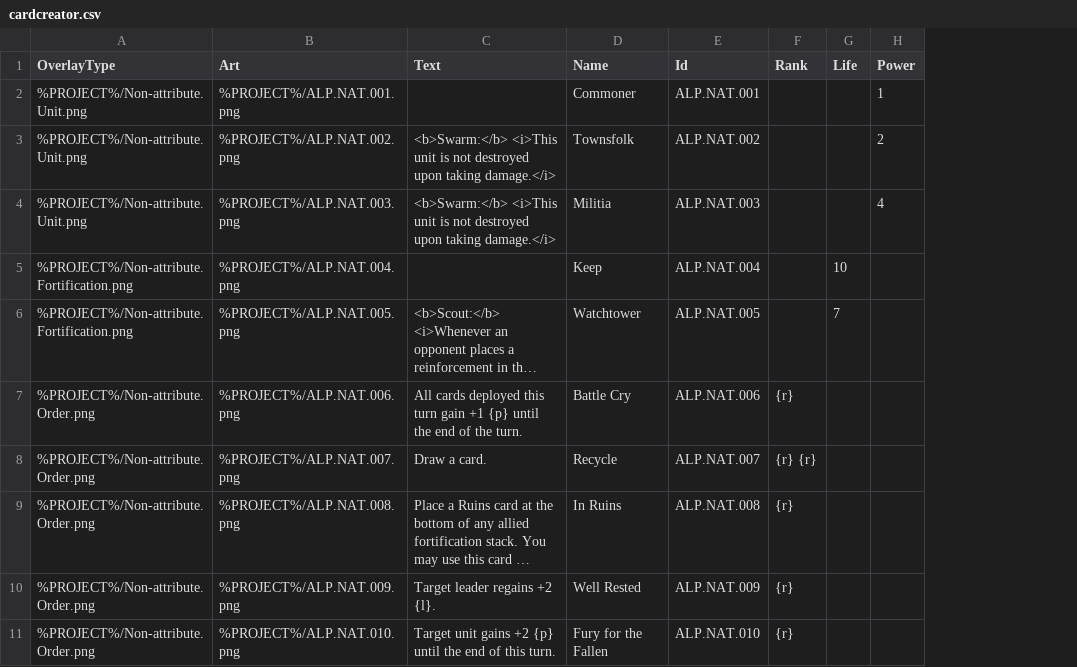
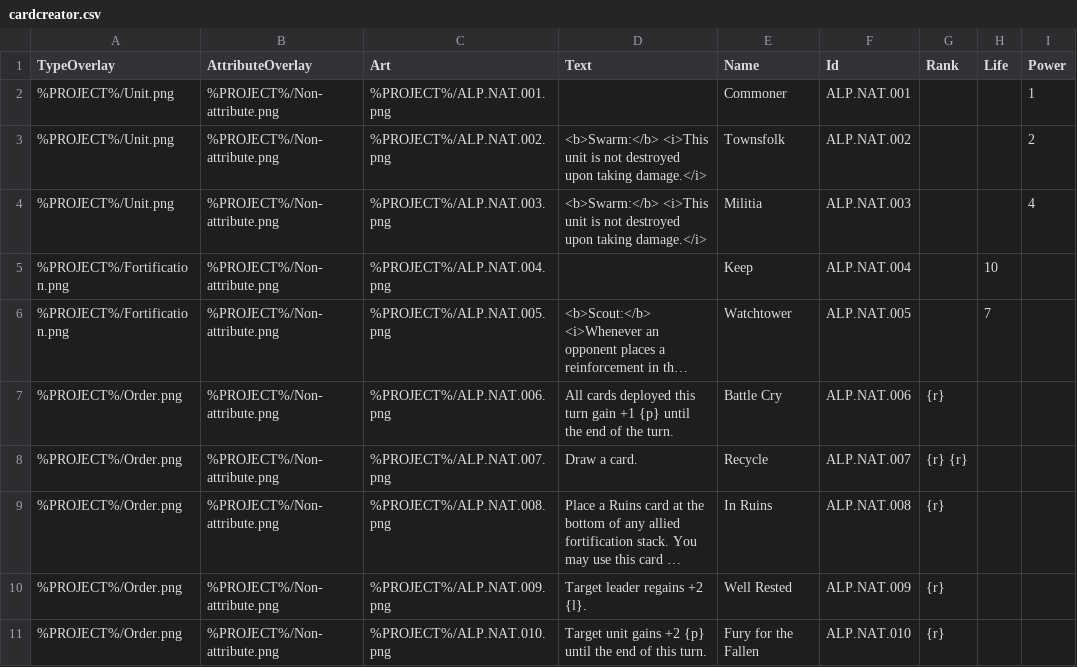
Before and after one commit to tleecsm/VoVTCG, a CSV file: www/data/cardcreator.csv, drawn as a sheet; only a part is shown; long unchanged cells end in …; removed rows and columns are numbered as before the commit, all else as after; the diff names each change by its address in the sheet, - before the commit and + after, or states it on an @@ line.

```diff
--- a/www/data/cardcreator.csv
+++ b/www/data/cardcreator.csv
-column A (OverlayType), rows 2-11: %PROJECT%/Non-attribute.Unit.png | %PROJECT%/Non-attribute.Unit.png | %PROJECT%/Non-attribute.Unit.png | %PROJECT%/Non-attribute.Fortification.png | %PROJECT%/Non-attribute.Fortification.png | %PROJECT%/Non-attribute.Order.png | %PROJECT%/Non-attribute.Order.png | %PROJECT%/Non-attribute.Order.png | %PROJECT%/Non-attribute.Order.png | %PROJECT%/Non-attribute.Order.png
+column A (TypeOverlay), rows 2-11: %PROJECT%/Unit.png | %PROJECT%/Unit.png | %PROJECT%/Unit.png | %PROJECT%/Fortification.png | %PROJECT%/Fortification.png | %PROJECT%/Order.png | %PROJECT%/Order.png | %PROJECT%/Order.png | %PROJECT%/Order.png | %PROJECT%/Order.png
+column B (AttributeOverlay), rows 2-11: all %PROJECT%/Non-attribute.png
```
Also changed, not shown: 1 other file.
